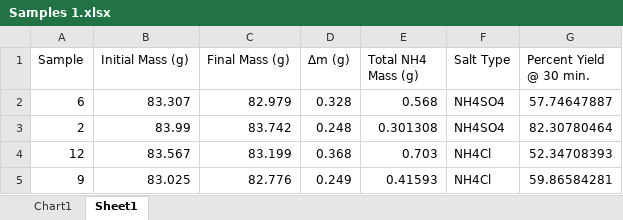
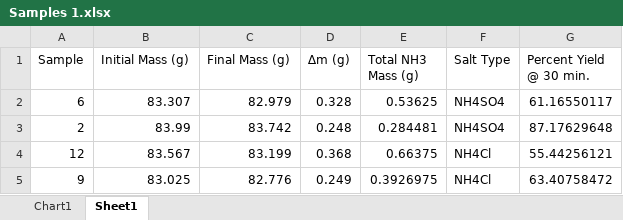
Before and after one commit to petmar0/AmmoniumSensing, an Excel workbook: Samples 1.xlsx, sheet Sheet1, drawn as a sheet; values as stored, in another font and other column widths than the file's, no borders; the diff names each change by its address in the sheet, - before the commit and + after, or states it on an @@ line.

Commit message:
Data and protocol update

```diff
--- a/Samples 1.xlsx (sheet Sheet1)
+++ b/Samples 1.xlsx (sheet Sheet1)
-E1: Total NH4 Mass (g)
+E1: Total NH3 Mass (g)
-E2 (Total NH3 Mass (g)): 0.568
+E2 (Total NH3 Mass (g)): 0.53625
-G2 (Percent Yield @ 30 min.): 57.74647887
+G2 (Percent Yield @ 30 min.): 61.16550117
-E3 (Total NH3 Mass (g)): 0.301308
+E3 (Total NH3 Mass (g)): 0.284481
-G3 (Percent Yield @ 30 min.): 82.30780464
+G3 (Percent Yield @ 30 min.): 87.17629648
-E4 (Total NH3 Mass (g)): 0.703
+E4 (Total NH3 Mass (g)): 0.66375
-G4 (Percent Yield @ 30 min.): 52.34708393
+G4 (Percent Yield @ 30 min.): 55.44256121
-E5 (Total NH3 Mass (g)): 0.41593
+E5 (Total NH3 Mass (g)): 0.3926975
-G5 (Percent Yield @ 30 min.): 59.86584281
+G5 (Percent Yield @ 30 min.): 63.40758472
```
Also changed, not shown: charts or pictures, 1 other file.
